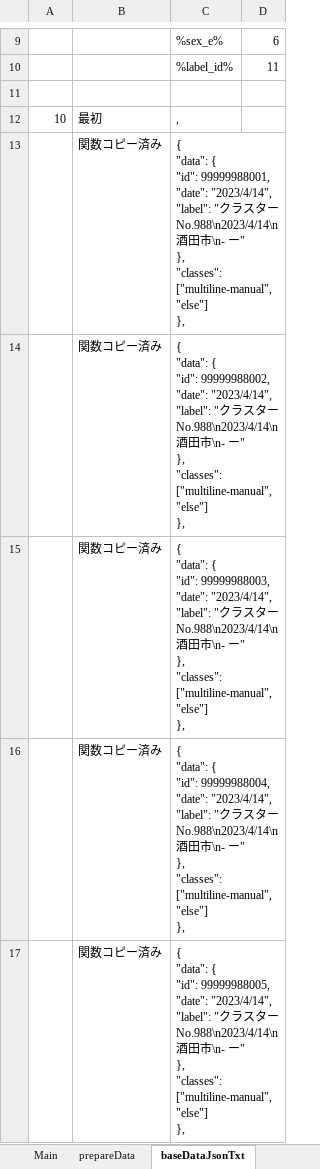
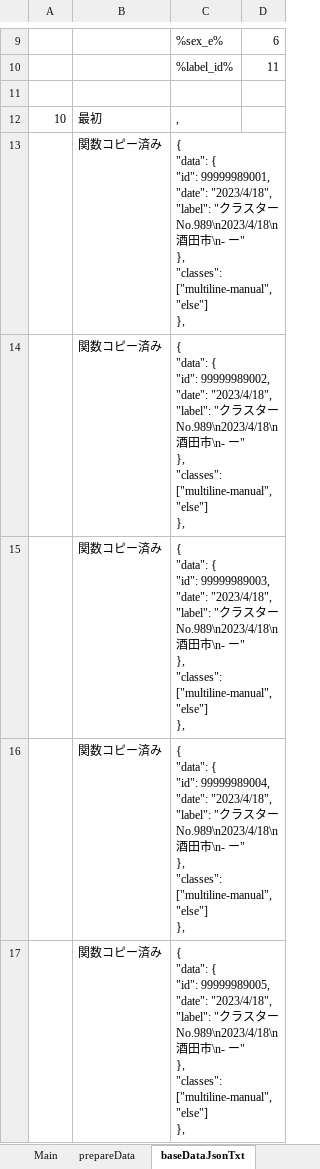
Before and after one commit to yamaserif/yamagata-covid19-virusNetworkJsonGenerator, an Excel workbook: 差分のみ/差分_covid19.xlsm, sheet baseDataJsonTxt, drawn as a sheet; only a part is shown, gaps mark what is left out; values as stored, in another font and other column widths than the file's, no borders; ↵ is a line break in a cell; the diff covers the shown part only; the diff names each change by its address in the sheet, - before the commit and + after, or states it on an @@ line.

```diff
--- a/差分のみ/差分_covid19.xlsm (sheet baseDataJsonTxt)
+++ b/差分のみ/差分_covid19.xlsm (sheet baseDataJsonTxt)
-C13: …{ ↵ "id": 99999988001, ↵ "date": "2023/4/14", ↵ "label": "クラスターNo.988\n2023/4/14\n酒田…
+C13: …{ ↵ "id": 99999989001, ↵ "date": "2023/4/18", ↵ "label": "クラスターNo.989\n2023/4/18\n酒田…
-C14: …{ ↵ "id": 99999988002, ↵ "date": "2023/4/14", ↵ "label": "クラスターNo.988\n2023/4/14\n酒田…
+C14: …{ ↵ "id": 99999989002, ↵ "date": "2023/4/18", ↵ "label": "クラスターNo.989\n2023/4/18\n酒田…
-C15: …{ ↵ "id": 99999988003, ↵ "date": "2023/4/14", ↵ "label": "クラスターNo.988\n2023/4/14\n酒田…
+C15: …{ ↵ "id": 99999989003, ↵ "date": "2023/4/18", ↵ "label": "クラスターNo.989\n2023/4/18\n酒田…
-C16: …{ ↵ "id": 99999988004, ↵ "date": "2023/4/14", ↵ "label": "クラスターNo.988\n2023/4/14\n酒田…
+C16: …{ ↵ "id": 99999989004, ↵ "date": "2023/4/18", ↵ "label": "クラスターNo.989\n2023/4/18\n酒田…
-C17: …{ ↵ "id": 99999988005, ↵ "date": "2023/4/14", ↵ "label": "クラスターNo.988\n2023/4/14\n酒田…
+C17: …{ ↵ "id": 99999989005, ↵ "date": "2023/4/18", ↵ "label": "クラスターNo.989\n2023/4/18\n酒田…
```
Also changed, not shown: 5 edited cells elsewhere in this sheet, sheet Main, sheet prepareData, sheet networkDataJsonTxt, sheet dataJson, hidden cells, 4 other files.
